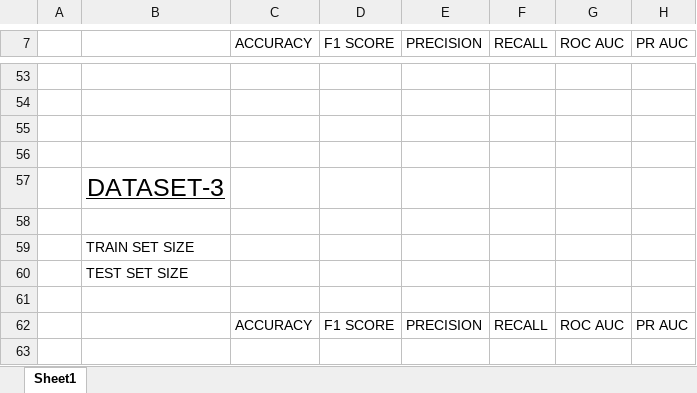
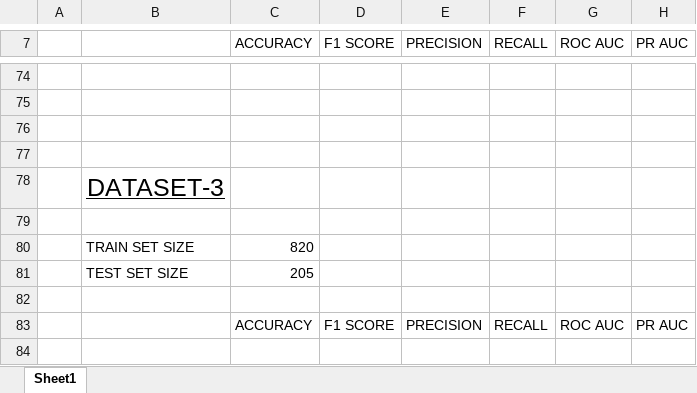
Before and after one commit to obaidul-cs-20222/T8_CDSFI, an Excel workbook: Results.xlsx, sheet Sheet1, drawn as a sheet; only a part is shown, gaps mark what is left out; values as stored, in another font and other column widths than the file's, no borders; addresses are those after the commit; the diff covers the shown part only; the diff names each change by its address in the sheet, - before the commit and + after, or states it on an @@ line.

```diff
--- a/Results.xlsx (sheet Sheet1)
+++ b/Results.xlsx (sheet Sheet1)
-C80 (ACCURACY): (empty)
+C80 (ACCURACY): 820
-C81 (ACCURACY): (empty)
+C81 (ACCURACY): 205
```
Also changed, not shown: 27 added rows, 2 removed rows and 15 edited cells elsewhere in this sheet, 18 other files.
